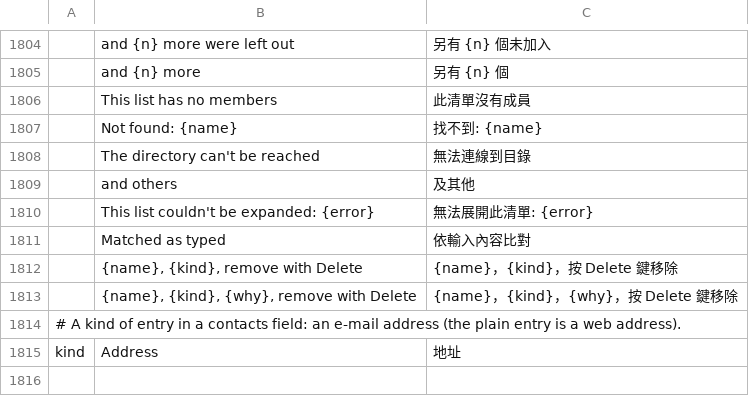
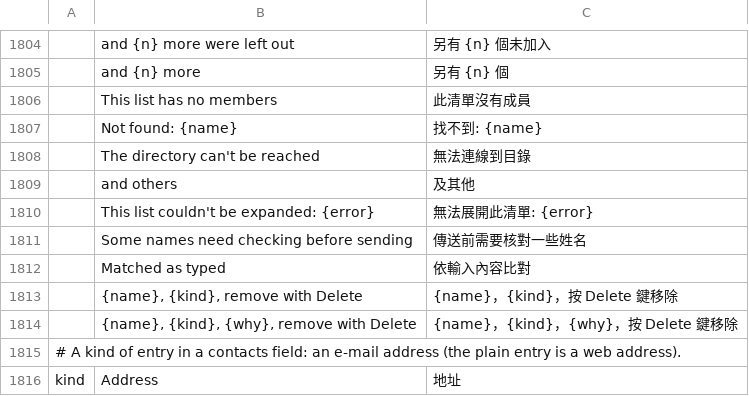
Before and after one commit to dgaudin/quatrelle, a TSV file: crates/ui-egui/src/i18n/zh-hant.tsv, drawn as a sheet; only a part is shown, gaps mark what is left out; the diff names each change by its address in the sheet, - before the commit and + after, or states it on an @@ line.

```diff
--- a/crates/ui-egui/src/i18n/zh-hant.tsv
+++ b/crates/ui-egui/src/i18n/zh-hant.tsv
+row 1811:  | Some names need checking before sending | 傳送前需要核對一些姓名
```
Also changed, not shown: 16 other files.
